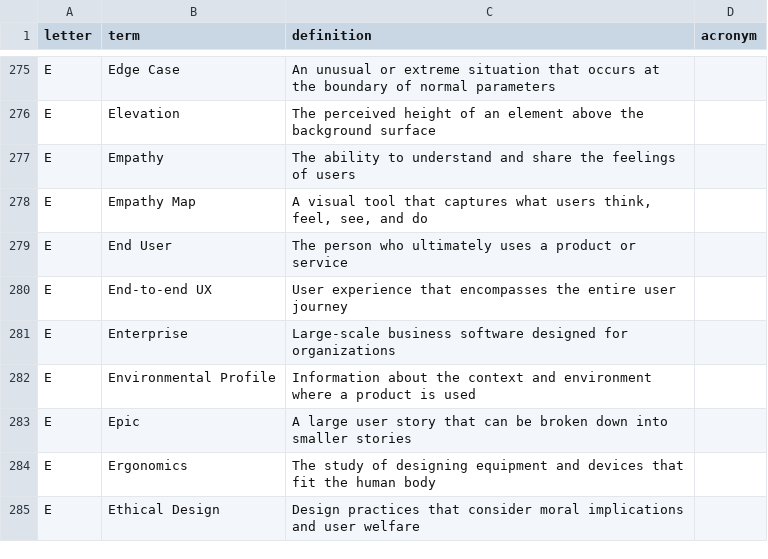
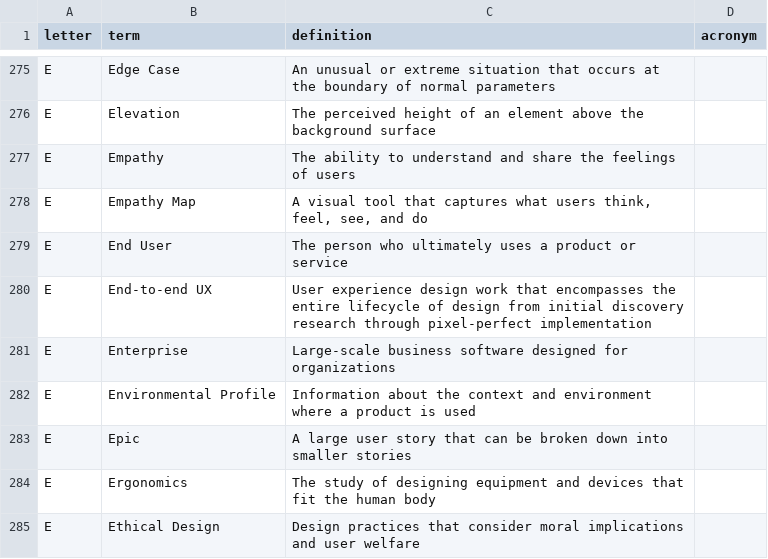
Before and after one commit to calee1/uxglossary, a CSV file: data/glossary.csv, drawn as a sheet; only a part is shown, gaps mark what is left out.

Commit message:
Update glossary: 761 terms

```diff
--- a/data/glossary.csv
+++ b/data/glossary.csv
@@ -279,3 +279,3 @@ E,Empathy Map,"A visual tool that captures what users think, feel, see, and do",
 E,End User,The person who ultimately uses a product or service,
-E,End-to-end UX,User experience that encompasses the entire user journey,
+E,End-to-end UX,User experience design work that encompasses the entire lifecycle of design from initial discovery research through pixel-perfect implementation,
 E,Enterprise,Large-scale business software designed for organizations,
```
